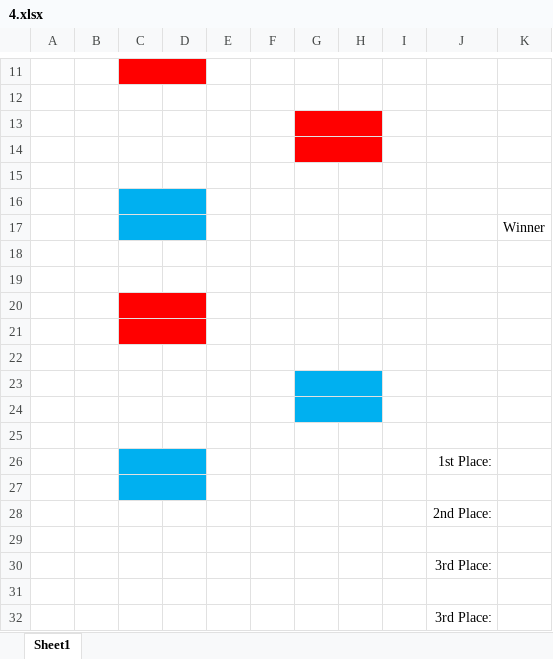
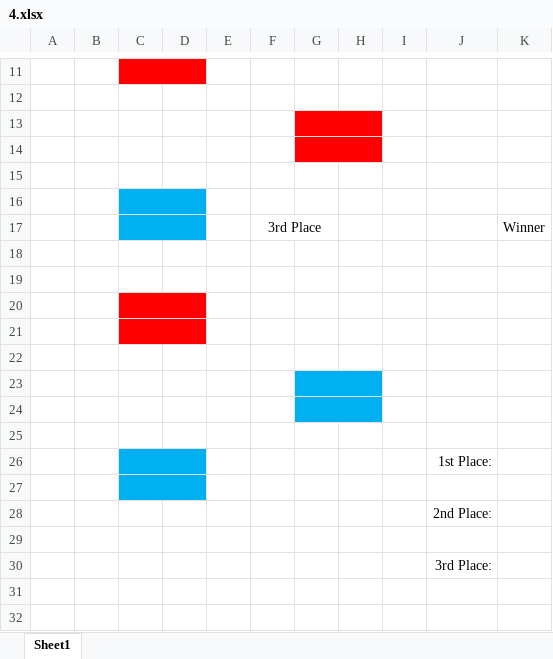
Before and after one commit to saoneil/single_elimination_tree_generator, an Excel workbook: templates/4.xlsx, sheet Sheet1, drawn as a sheet; only a part is shown, gaps mark what is left out; values as stored, in another font and other column widths than the file's, no borders; the diff names each change by its address in the sheet, - before the commit and + after, or states it on an @@ line.

```diff
--- a/templates/4.xlsx (sheet Sheet1)
+++ b/templates/4.xlsx (sheet Sheet1)
-F17: (empty)
+F17: 3rd Place
+F17:G17 merged
-row 29: (empty)
-row 30:  |  |  |  |  |  |  |  |  | 3rd Place:
```
Also changed, not shown: templates/16.xlsx, templates/32.xlsx, 27 other files.
